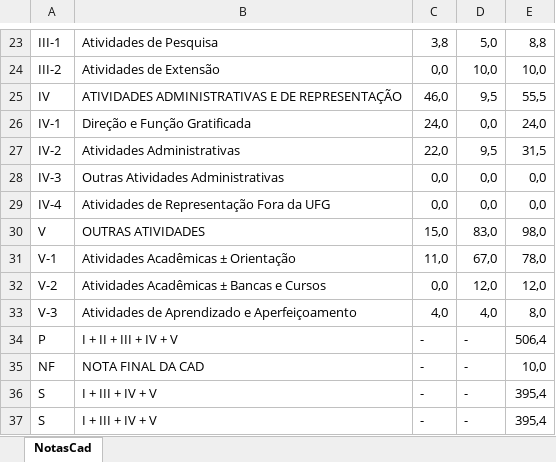
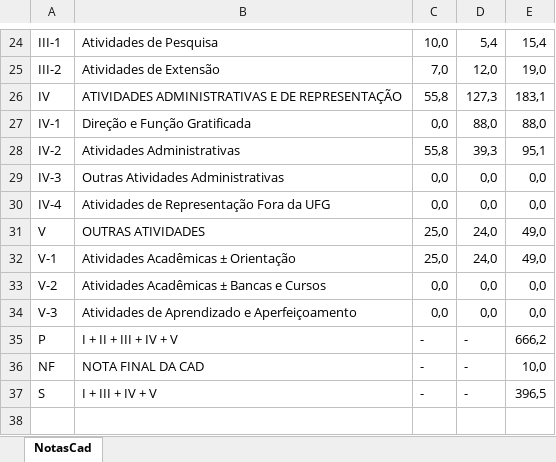
Before and after one commit to maxlemes/radocr, an Excel workbook: tabelas/planilha_cad.xlsx, sheet NotasCad, drawn as a sheet; only a part is shown, gaps mark what is left out; values as stored, in another font and other column widths than the file's, no cell formats; removed rows and columns are numbered as before the commit, all else as after; the diff covers the shown part only; the diff names each change by its address in the sheet, - before the commit and + after, or states it on an @@ line.

```diff
--- a/tabelas/planilha_cad.xlsx (sheet NotasCad)
+++ b/tabelas/planilha_cad.xlsx (sheet NotasCad)
-C24: 3,8
+C24: 10,0
-D24: 5,0
+D24: 5,4
-E24: 8,8
+E24: 15,4
-C25: 0,0
+C25: 7,0
-D25: 10,0
+D25: 12,0
-E25: 10,0
+E25: 19,0
-C26: 46,0
+C26: 55,8
-D26: 9,5
+D26: 127,3
-E26: 55,5
+E26: 183,1
-C27: 24,0
+C27: 0,0
-D27: 0,0
+D27: 88,0
-E27: 24,0
+E27: 88,0
-C28: 22,0
+C28: 55,8
-D28: 9,5
+D28: 39,3
-E28: 31,5
+E28: 95,1
-C31: 15,0
+C31: 25,0
-D31: 83,0
+D31: 24,0
-E31: 98,0
+E31: 49,0
-C32: 11,0
+C32: 25,0
-D32: 67,0
+D32: 24,0
-E32: 78,0
+E32: 49,0
-D33: 12,0
+D33: 0,0
-E33: 12,0
+E33: 0,0
-C34: 4,0
+C34: 0,0
-D34: 4,0
+D34: 0,0
-E34: 8,0
+E34: 0,0
-E35: 506,4
+E35: 666,2
-E37: 395,4
+E37: 396,5
-row 37: S | I + III + IV + V | - | - | 395,4
```
Also changed, not shown: 1 added row and 29 edited cells elsewhere in this sheet, cell formats, 17 other files.
